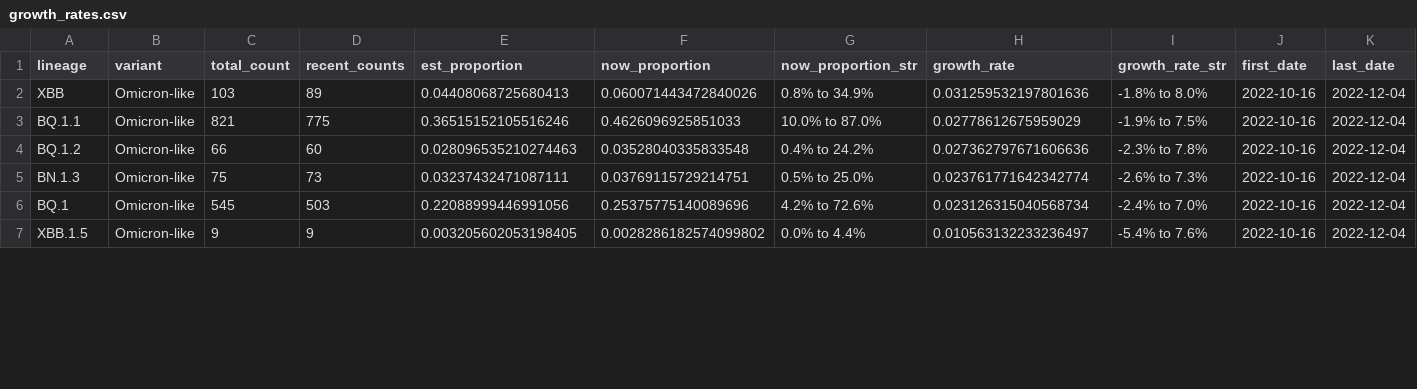
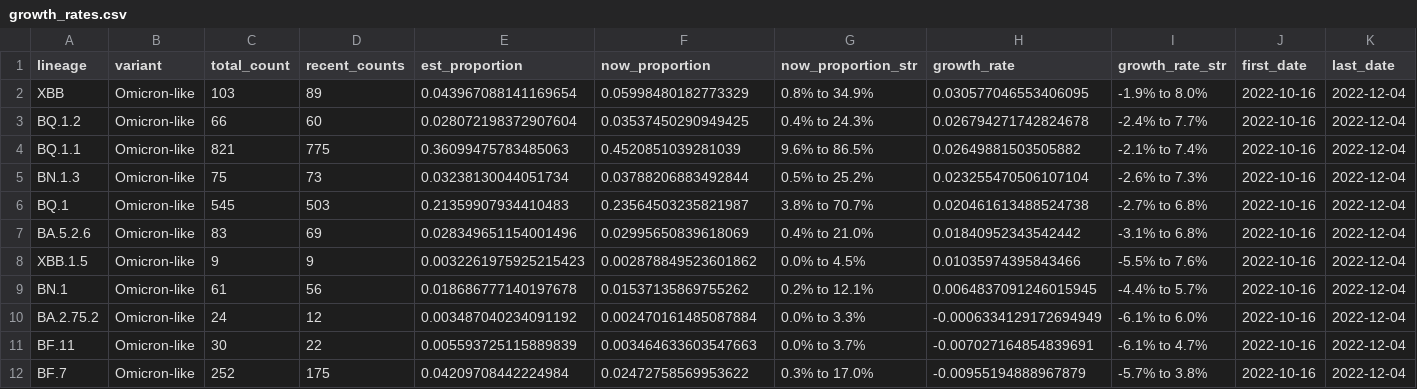
Before and after one commit to andersen-lab/lone_pine, a CSV file: resources/growth_rates.csv, drawn as a sheet; only a part is shown; removed rows and columns are numbered as before the commit, all else as after; rows hold the shown columns only; the diff covers the shown part only; the diff names each change by its address in the sheet, - before the commit and + after, or states it on an @@ line.

Commit message:
Automated update of cases and sequences on 2023-02-04

```diff
--- a/resources/growth_rates.csv
+++ b/resources/growth_rates.csv
-E2 (est_proportion): 0.04408068725680413
+E2 (est_proportion): 0.043967088141169654
-F2 (now_proportion): 0.060071443472840026
+F2 (now_proportion): 0.05998480182773329
-H2 (growth_rate): 0.031259532197801636
+H2 (growth_rate): 0.030577046553406095
-I2 (growth_rate_str): -1.8% to 8.0%
+I2 (growth_rate_str): -1.9% to 8.0%
-row 3: BQ.1.1 | Omicron-like | 821 | 775 | 0.36515152105516246 | 0.4626096925851033 | 10.0% to 87.0% | 0.02778612675959029 | -1.9% to 7.5% | 2022-10-16 | 2022-12-04
-E3 (est_proportion): 0.028096535210274463
+E3 (est_proportion): 0.028072198372907604
-F3 (now_proportion): 0.03528040335833548
+F3 (now_proportion): 0.03537450290949425
-G3 (now_proportion_str): 0.4% to 24.2%
+G3 (now_proportion_str): 0.4% to 24.3%
-H3 (growth_rate): 0.027362797671606636
+H3 (growth_rate): 0.026794271742824678
-I3 (growth_rate_str): -2.3% to 7.8%
+I3 (growth_rate_str): -2.4% to 7.7%
+row 4: BQ.1.1 | Omicron-like | 821 | 775 | 0.36099475783485063 | 0.4520851039281039 | 9.6% to 86.5% | 0.02649881503505882 | -2.1% to 7.4% | 2022-10-16 | 2022-12-04
-E5 (est_proportion): 0.03237432471087111
+E5 (est_proportion): 0.03238130044051734
-F5 (now_proportion): 0.03769115729214751
+F5 (now_proportion): 0.03788206883492844
-G5 (now_proportion_str): 0.5% to 25.0%
+G5 (now_proportion_str): 0.5% to 25.2%
-H5 (growth_rate): 0.023761771642342774
+H5 (growth_rate): 0.023255470506107104
-E6 (est_proportion): 0.22088999446991056
+E6 (est_proportion): 0.21359907934410483
-F6 (now_proportion): 0.25375775140089696
+F6 (now_proportion): 0.23564503235821987
-G6 (now_proportion_str): 4.2% to 72.6%
+G6 (now_proportion_str): 3.8% to 70.7%
-H6 (growth_rate): 0.023126315040568734
+H6 (growth_rate): 0.020461613488524738
-I6 (growth_rate_str): -2.4% to 7.0%
+I6 (growth_rate_str): -2.7% to 6.8%
+row 7: BA.5.2.6 | Omicron-like | 83 | 69 | 0.028349651154001496 | 0.02995650839618069 | 0.4% to 21.0% | 0.01840952343542442 | -3.1% to 6.8% | 2022-10-16 | 2022-12-04
-E8 (est_proportion): 0.003205602053198405
+E8 (est_proportion): 0.0032261975925215423
-F8 (now_proportion): 0.0028286182574099802
+F8 (now_proportion): 0.002878849523601862
-G8 (now_proportion_str): 0.0% to 4.4%
+G8 (now_proportion_str): 0.0% to 4.5%
-H8 (growth_rate): 0.010563132233236497
+H8 (growth_rate): 0.01035974395843466
-I8 (growth_rate_str): -5.4% to 7.6%
+I8 (growth_rate_str): -5.5% to 7.6%
+row 9: BN.1 | Omicron-like | 61 | 56 | 0.018686777140197678 | 0.01537135869755262 | 0.2% to 12.1% | 0.0064837091246015945 | -4.4% to 5.7% | 2022-10-16 | 2022-12-04
+row 10: BA.2.75.2 | Omicron-like | 24 | 12 | 0.003487040234091192 | 0.002470161485087884 | 0.0% to 3.3% | -0.0006334129172694949 | -6.1% to 6.0% | 2022-10-16 | 2022-12-04
+row 11: BF.11 | Omicron-like | 30 | 22 | 0.005593725115889839 | 0.003464633603547663 | 0.0% to 3.7% | -0.007027164854839691 | -6.1% to 4.7% | 2022-10-16 | 2022-12-04
+row 12: BF.7 | Omicron-like | 252 | 175 | 0.04209708442224984 | 0.02472758569953622 | 0.3% to 17.0% | -0.00955194888967879 | -5.7% to 3.8% | 2022-10-16 | 2022-12-04
```
Also changed, not shown: 2 added rows and 12 edited cells elsewhere in this file.
